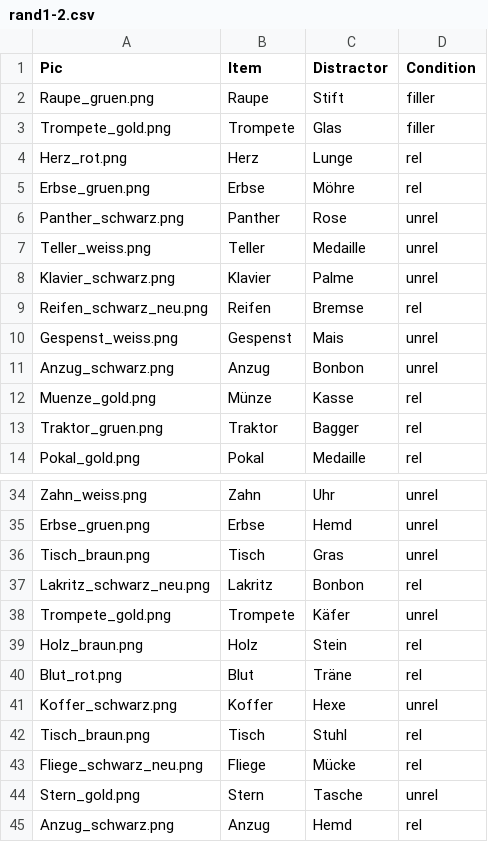
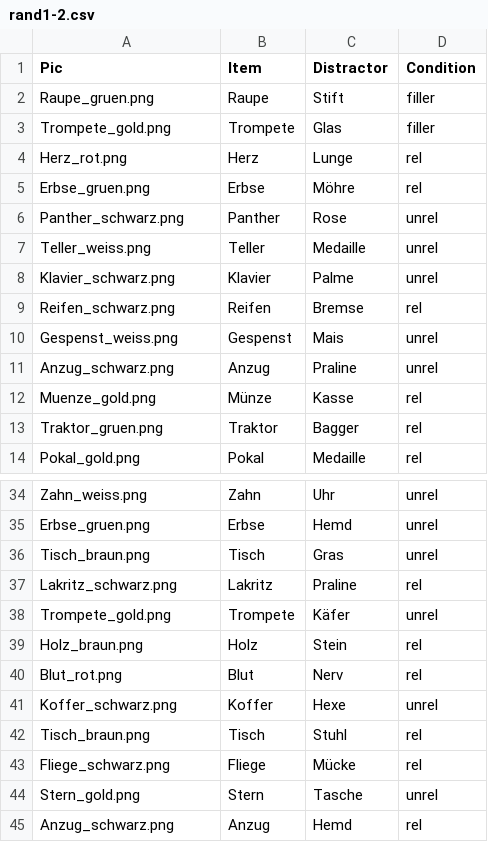
Before and after one commit to Lu-Yanru/Ibex_PWI_TE3, a CSV file: chunk_includes/rand1-2.csv, drawn as a sheet; only a part is shown, gaps mark what is left out.

```diff
--- a/chunk_includes/rand1-2.csv
+++ b/chunk_includes/rand1-2.csv
@@ -8,5 +8,5 @@ Teller_weiss.png,Teller,Medaille,unrel
 Klavier_schwarz.png,Klavier,Palme,unrel
-Reifen_schwarz_neu.png,Reifen,Bremse,rel
+Reifen_schwarz.png,Reifen,Bremse,rel
 Gespenst_weiss.png,Gespenst,Mais,unrel
-Anzug_schwarz.png,Anzug,Bonbon,unrel
+Anzug_schwarz.png,Anzug,Praline,unrel
 Muenze_gold.png,Münze,Kasse,rel
@@ -36,9 +36,9 @@ Erbse_gruen.png,Erbse,Hemd,unrel
 Tisch_braun.png,Tisch,Gras,unrel
-Lakritz_schwarz_neu.png,Lakritz,Bonbon,rel
+Lakritz_schwarz.png,Lakritz,Praline,rel
 Trompete_gold.png,Trompete,Käfer,unrel
 Holz_braun.png,Holz,Stein,rel
-Blut_rot.png,Blut,Träne,rel
+Blut_rot.png,Blut,Nerv,rel
 Koffer_schwarz.png,Koffer,Hexe,unrel
 Tisch_braun.png,Tisch,Stuhl,rel
-Fliege_schwarz_neu.png,Fliege,Mücke,rel
+Fliege_schwarz.png,Fliege,Mücke,rel
 Stern_gold.png,Stern,Tasche,unrel
```
Also changed, not shown: chunk_includes/rand1-1.csv, chunk_includes/rand2-1.csv, 3 other files.
